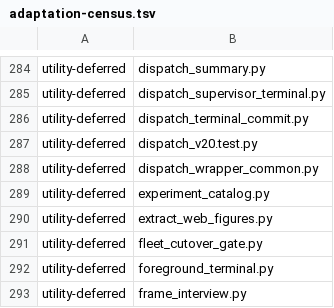
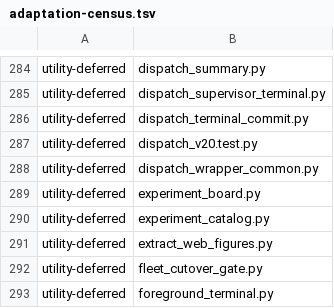
Before and after one commit to dmlguq456/hearting, a TSV file: tools/adaptation-census.tsv, drawn as a sheet; only a part is shown, gaps mark what is left out; the shorter side is filled out with more unchanged rows; the diff names each change by its address in the sheet, - before the commit and + after, or states it on an @@ line.

```diff
--- a/tools/adaptation-census.tsv
+++ b/tools/adaptation-census.tsv
+row 289: utility-deferred | experiment_board.py
```
Also changed, not shown: 17 other files.
